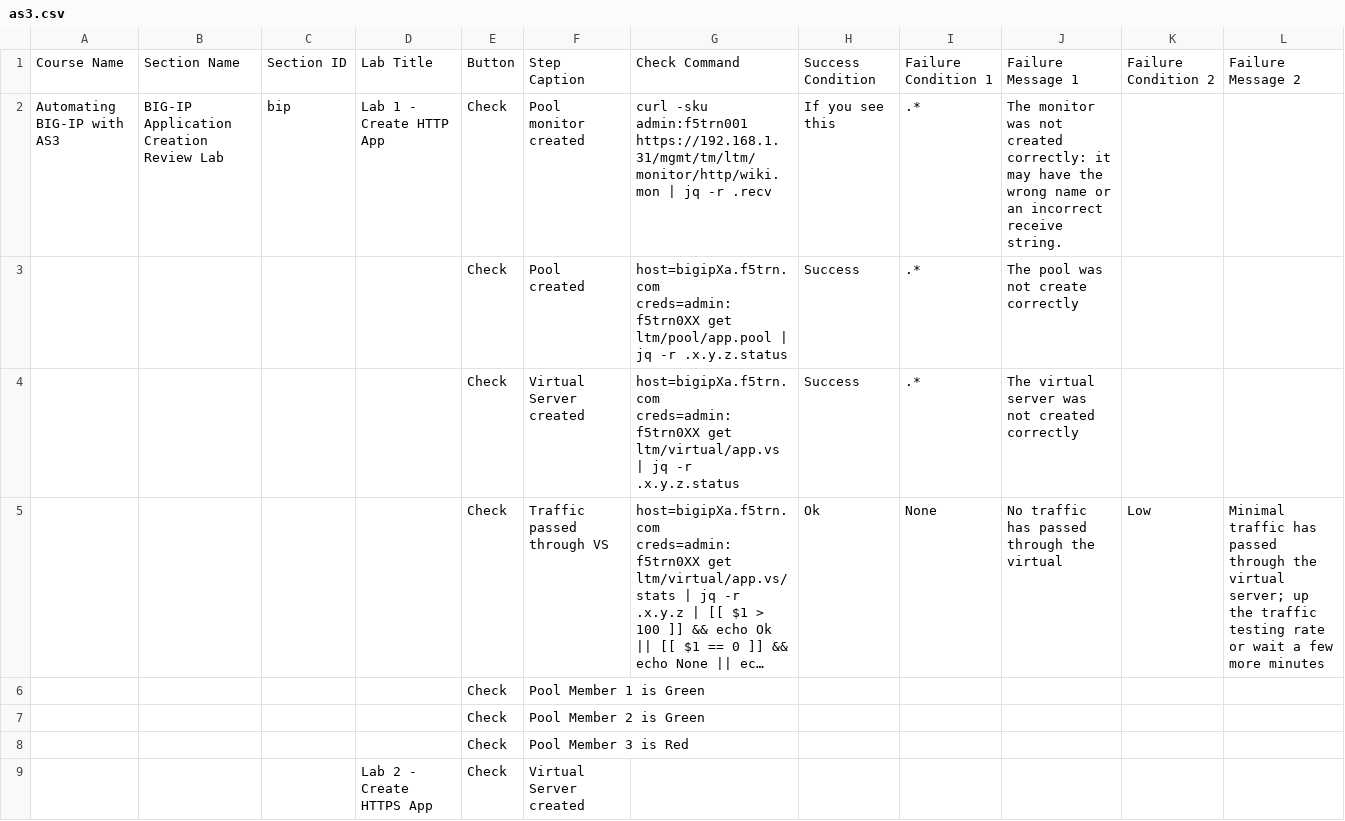
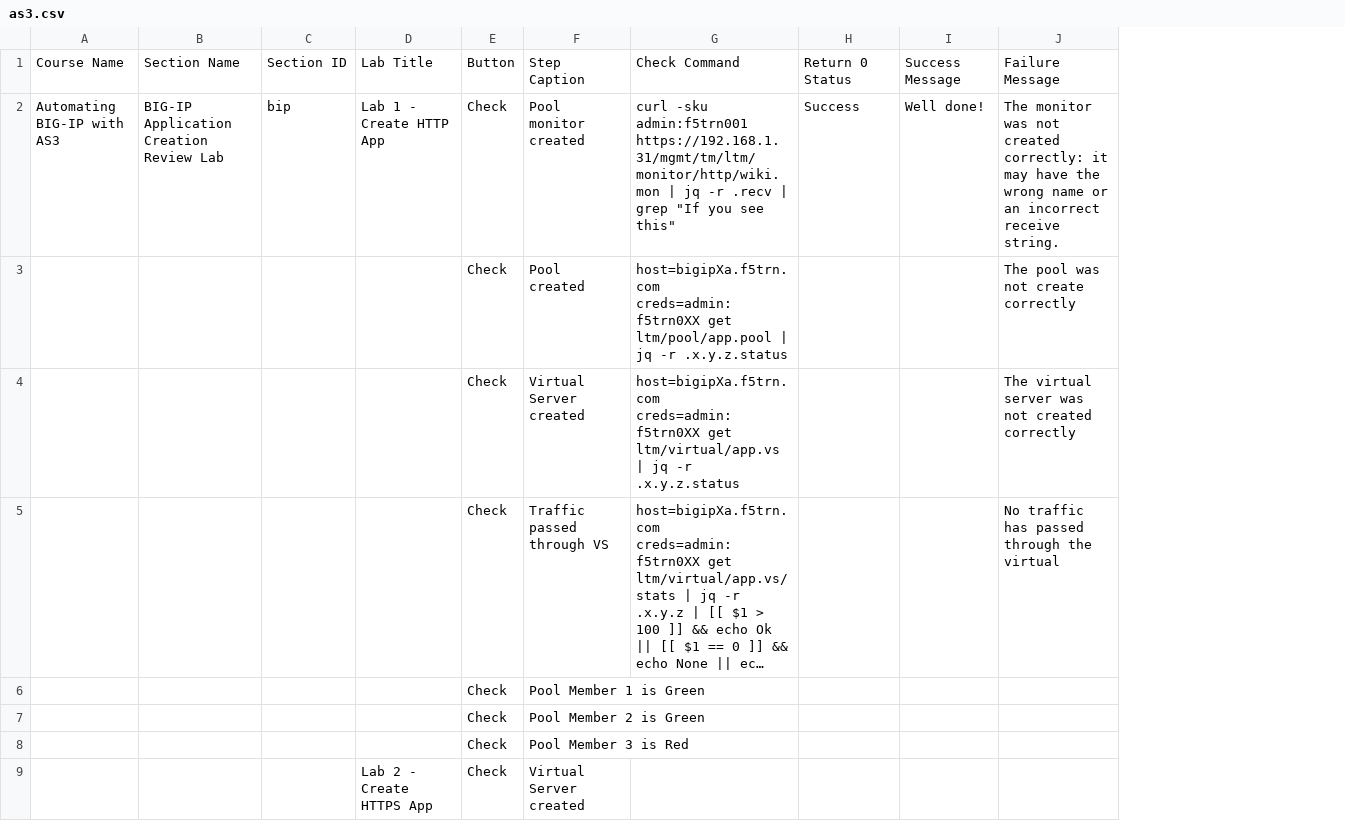
Before and after one commit to learnf5/dashboard, a CSV file: as3.csv, drawn as a sheet; only a part is shown; long unchanged cells end in …; removed rows and columns are numbered as before the commit, all else as after; the diff names each change by its address in the sheet, - before the commit and + after, or states it on an @@ line.

Commit message:
Add files via upload

```diff
--- a/as3.csv
+++ b/as3.csv
-column I, rows 1-5: Failure Condition 1 | .* | .* | .* | None
+column I, rows 1-2: Success Message | Well done!
-column K, rows 1-5: Failure Condition 2 |  |  |  | Low
-column L, rows 1-5: Failure Message 2 |  |  |  | Minimal traffic has passed through the virtual server; up the traffic testing rate or wait a few more minutes
-H1: Success Condition
+H1: Return 0 Status
-J1: Failure Message 1
+J1: Failure Message
-G2: …-r .recv
+G2: …-r .recv | grep "If you see this"
-H2: If you see this
+H2: Success
-H3:H4: Success
+H3:H4: (empty)
-H5: Ok
+H5: (empty)
```
